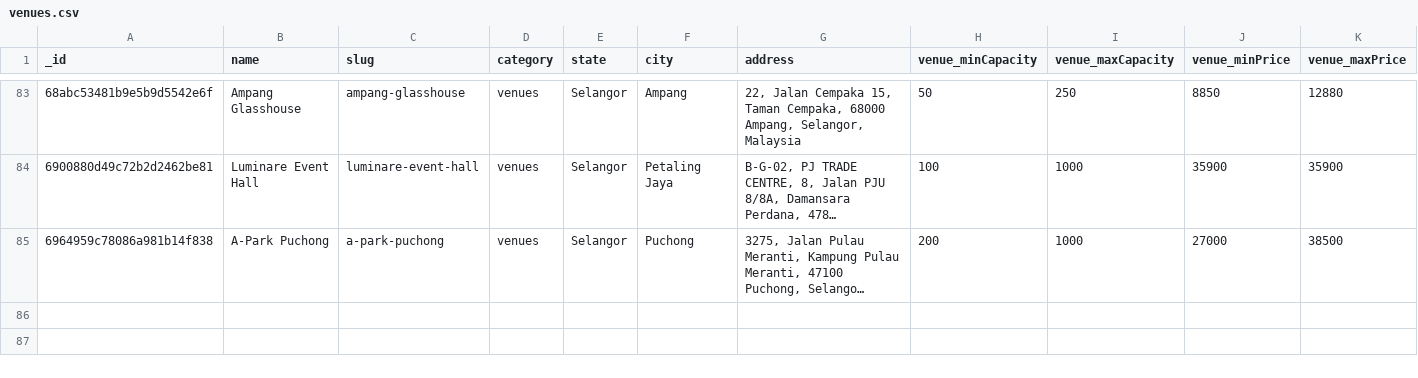
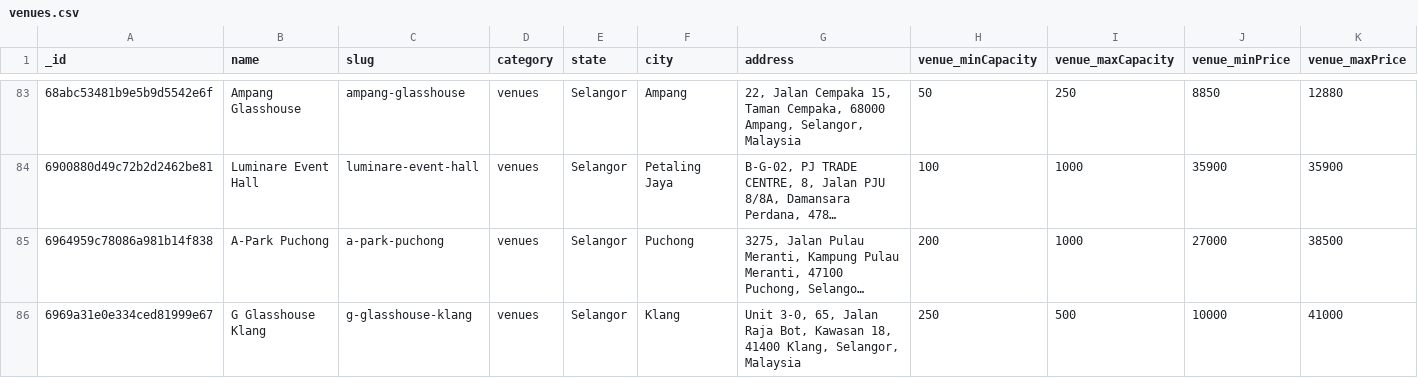
Before and after one commit to luarss/wedding-data, a CSV file: data/twn/venues.csv, drawn as a sheet; only a part is shown, gaps mark what is left out; long unchanged cells end in …; rows hold the shown columns only; the diff names each change by its address in the sheet, - before the commit and + after, or states it on an @@ line.

```diff
--- a/data/twn/venues.csv
+++ b/data/twn/venues.csv
+row 86: 6969a31e0e334ced81999e67 | G Glasshouse Klang | g-glasshouse-klang | venues | Selangor | Klang | Unit 3-0, 65, Jalan Raja Bot, Kawasan 18, 41400 Klang, Selangor, Malaysia | 250 | 500 | 10000 | 41000
```
Also changed, not shown: 1 other file.
